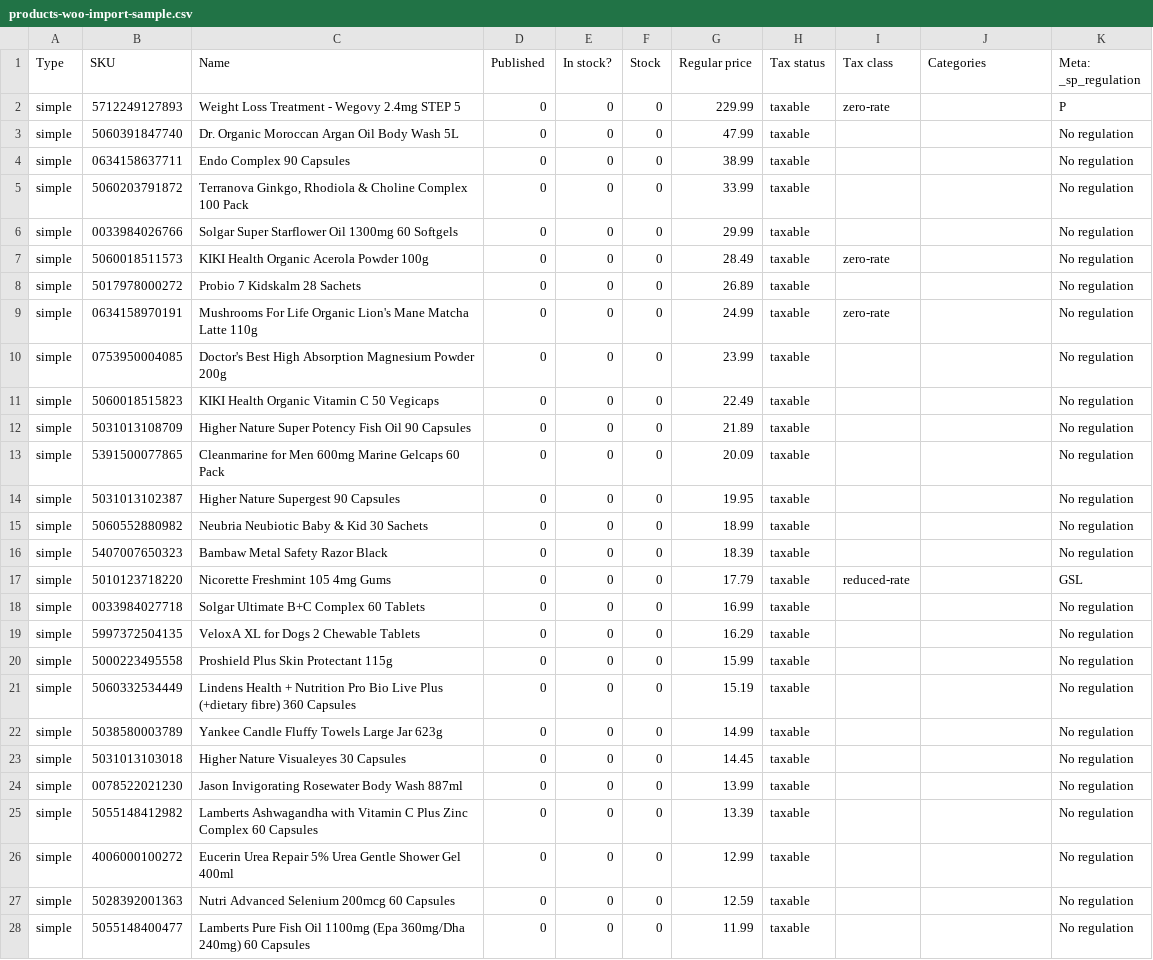
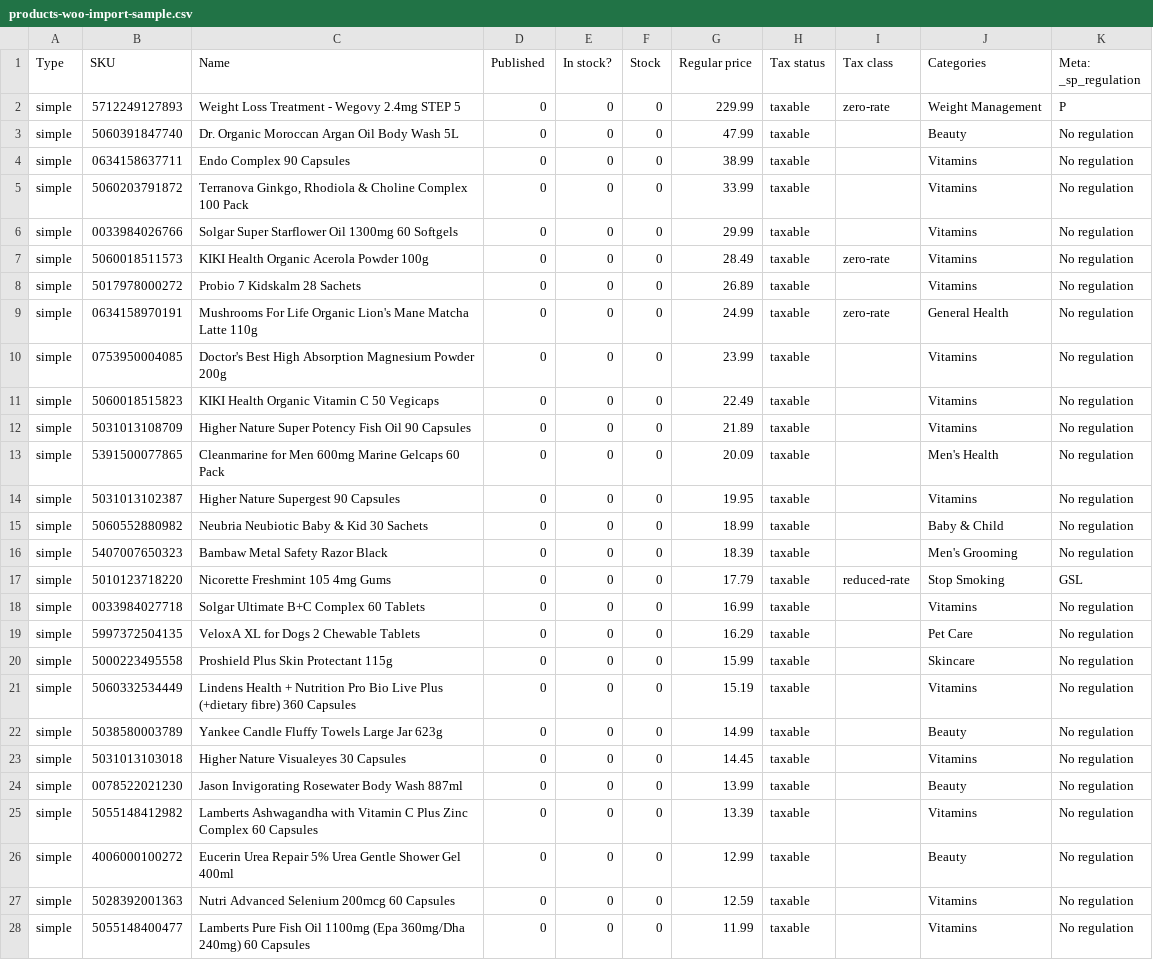
Before and after one commit to drewskibro/140126-Smart-Pharmacy-Latest-Website, a CSV file: docs/catalogue/products-woo-import-sample.csv, drawn as a sheet; only a part is shown; the diff covers the shown part only; the diff names each change by its address in the sheet, - before the commit and + after, or states it on an @@ line.

```diff
--- a/docs/catalogue/products-woo-import-sample.csv
+++ b/docs/catalogue/products-woo-import-sample.csv
-J2 (Categories): (empty)
+J2 (Categories): Weight Management
-J3 (Categories): (empty)
+J3 (Categories): Beauty
-J4:J8 (Categories): (empty)
+J4:J8 (Categories): Vitamins
-J9 (Categories): (empty)
+J9 (Categories): General Health
-J10:J12 (Categories): (empty)
+J10:J12 (Categories): Vitamins
-J13 (Categories): (empty)
+J13 (Categories): Men's Health
-J14 (Categories): (empty)
+J14 (Categories): Vitamins
-J15 (Categories): (empty)
+J15 (Categories): Baby & Child
-J16 (Categories): (empty)
+J16 (Categories): Men's Grooming
-J17 (Categories): (empty)
+J17 (Categories): Stop Smoking
-J18 (Categories): (empty)
+J18 (Categories): Vitamins
-J19 (Categories): (empty)
+J19 (Categories): Pet Care
-J20 (Categories): (empty)
+J20 (Categories): Skincare
-J21 (Categories): (empty)
+J21 (Categories): Vitamins
-J22 (Categories): (empty)
+J22 (Categories): Beauty
-J23 (Categories): (empty)
+J23 (Categories): Vitamins
-J24 (Categories): (empty)
+J24 (Categories): Beauty
-J25 (Categories): (empty)
+J25 (Categories): Vitamins
-J26 (Categories): (empty)
+J26 (Categories): Beauty
-J27:J28 (Categories): (empty)
+J27:J28 (Categories): Vitamins
```
Also changed, not shown: 73 edited cells elsewhere in this file, 6 other files.
